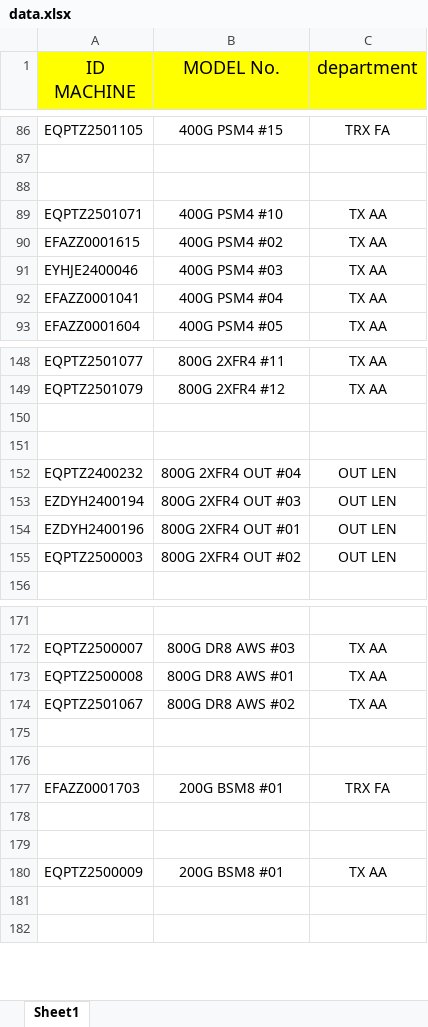
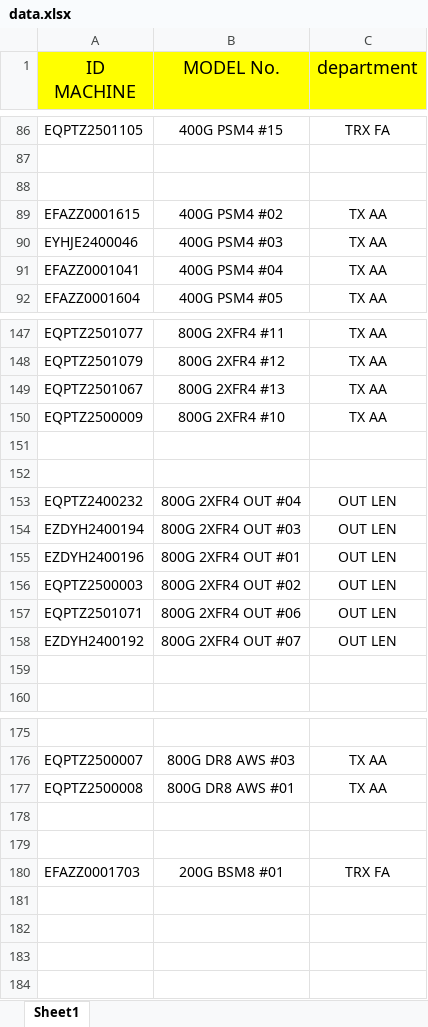
Before and after one commit to nicertp/equipment_AA, an Excel workbook: data.xlsx, sheet Sheet1, drawn as a sheet; only a part is shown, gaps mark what is left out; values as stored, in another font and other column widths than the file's, no borders; removed rows and columns are numbered as before the commit, all else as after; the diff covers the shown part only; the diff names each change by its address in the sheet, - before the commit and + after, or states it on an @@ line.

Commit message:
อัปโหลด data.xlsx อัตโนมัติ

```diff
--- a/data.xlsx (sheet Sheet1)
+++ b/data.xlsx (sheet Sheet1)
-row 89: EQPTZ2501071 | 400G PSM4 #10 | TX AA
+row 149: EQPTZ2501067 | 800G 2XFR4 #13 | TX AA
+row 150: EQPTZ2500009 | 800G 2XFR4 #10 | TX AA
+row 157: EQPTZ2501071 | 800G 2XFR4 OUT #06 | OUT LEN
+row 158: EZDYH2400192 | 800G 2XFR4 OUT #07 | OUT LEN
+row 159: (empty)
-row 174: EQPTZ2501067 | 800G DR8 AWS #02 | TX AA
-row 180: EQPTZ2500009 | 200G BSM8 #01 | TX AA
```
Also changed, not shown: 1 removed row elsewhere in this sheet.
